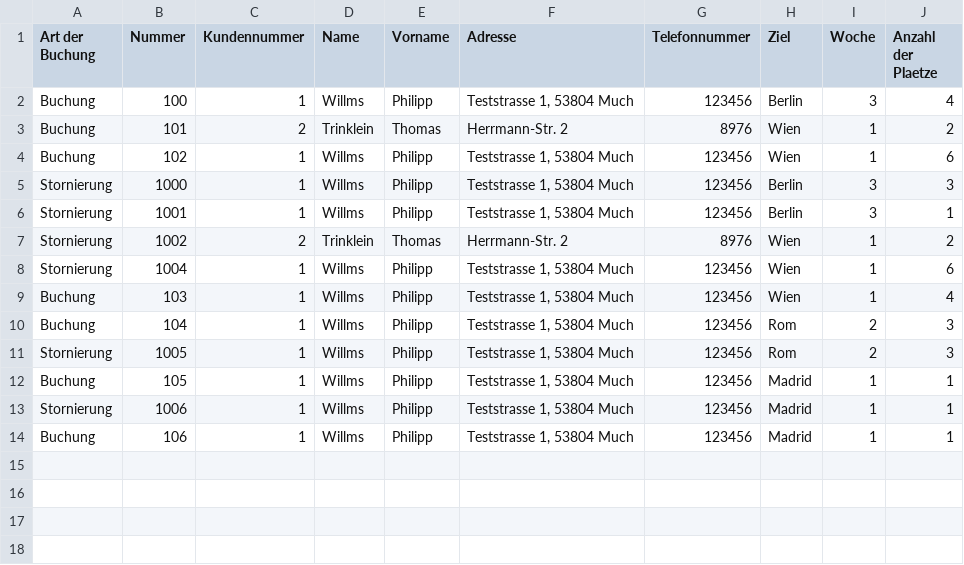
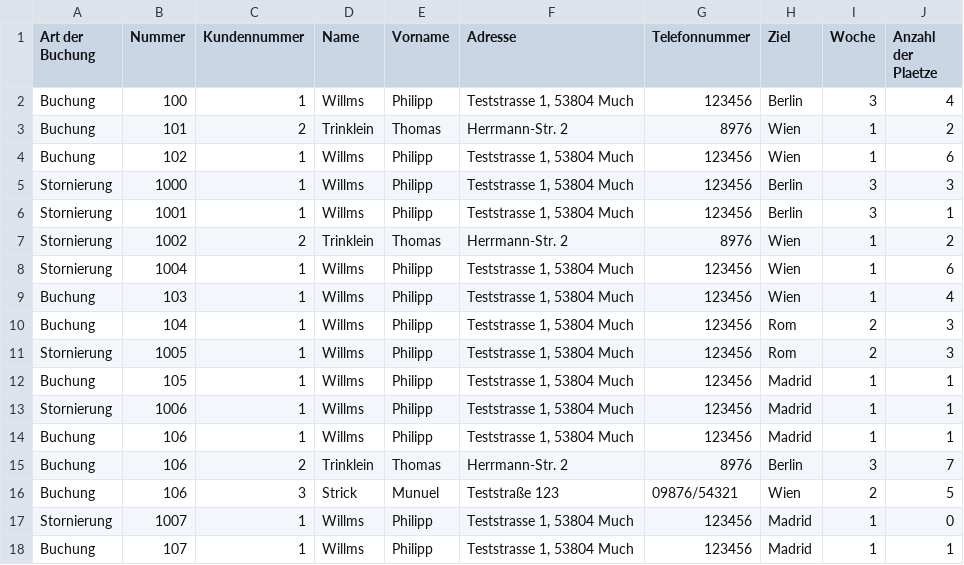
Before and after one commit to ivanouf/busreisen, a CSV file: busreisen/busreisen/Bussoftware_Log.csv, drawn as a sheet; the diff names each change by its address in the sheet, - before the commit and + after, or states it on an @@ line.

```diff
--- a/busreisen/busreisen/Bussoftware_Log.csv
+++ b/busreisen/busreisen/Bussoftware_Log.csv
+row 15: Buchung | 106 | 2 | Trinklein | Thomas | Herrmann-Str. 2 | 8976 | Berlin | 3 | 7
+row 16: Buchung | 106 | 3 | Strick | Munuel | Teststraße 123 | 09876/54321 | Wien | 2 | 5
+row 17: Stornierung | 1007 | 1 | Willms | Philipp | Teststrasse 1, 53804 Much | 123456 | Madrid | 1 | 0
+row 18: Buchung | 107 | 1 | Willms | Philipp | Teststrasse 1, 53804 Much | 123456 | Madrid | 1 | 1
```
